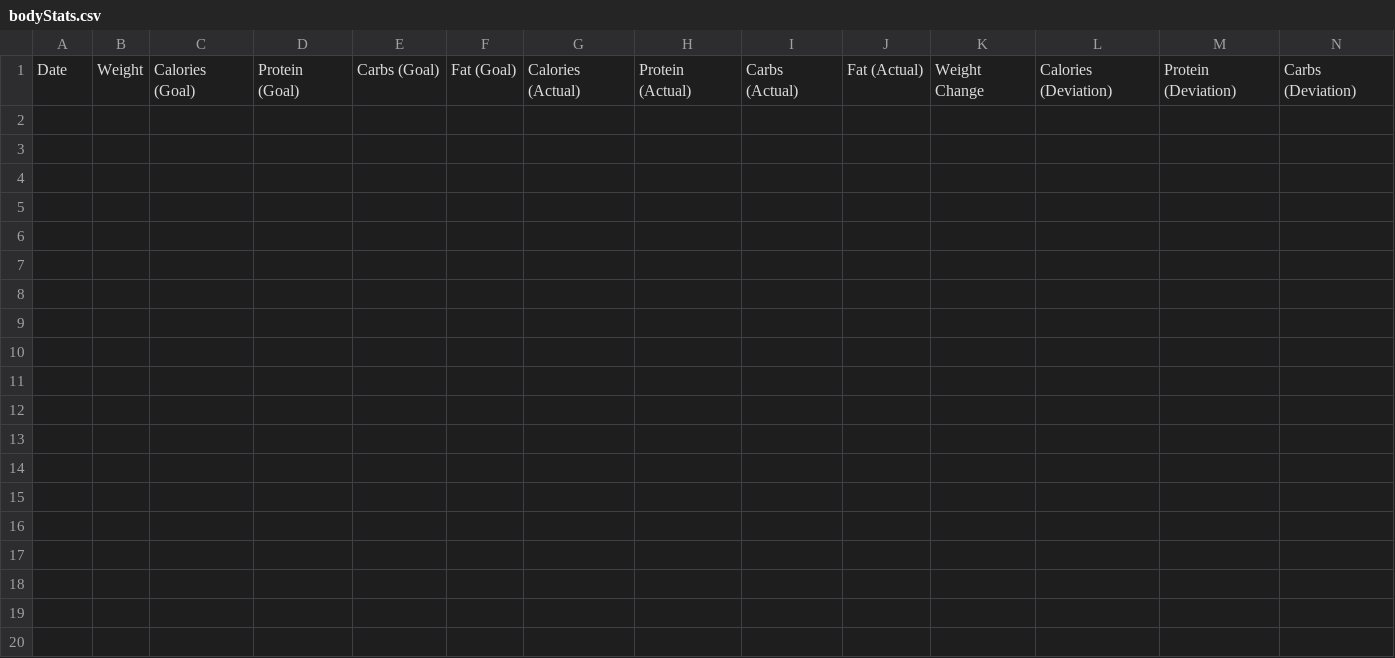
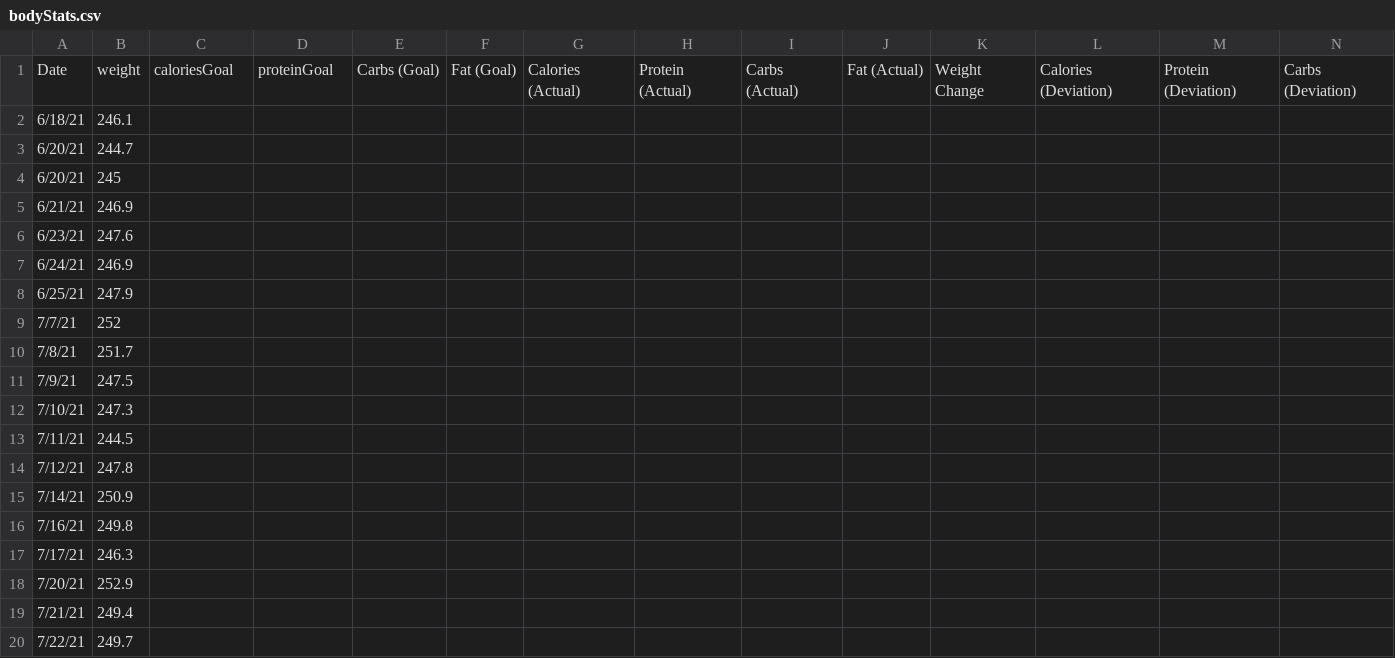
Before and after one commit to atfost3r/public_projects, a CSV file: fitness_tracker/databases/bodyStats.csv, drawn as a sheet; only a part is shown; rows hold the shown columns only; the diff covers the shown part only; the diff names each change by its address in the sheet, - before the commit and + after, or states it on an @@ line.

```diff
--- a/fitness_tracker/databases/bodyStats.csv
+++ b/fitness_tracker/databases/bodyStats.csv
-B1: Weight
+B1: weight
-C1: Calories (Goal)
+C1: caloriesGoal
-D1: Protein (Goal)
+D1: proteinGoal
+row 2: 6/18/21 | 246.1
+row 3: 6/20/21 | 244.7
+row 4: 6/20/21 | 245
+row 5: 6/21/21 | 246.9
+row 6: 6/23/21 | 247.6
+row 7: 6/24/21 | 246.9
+row 8: 6/25/21 | 247.9
+row 9: 7/7/21 | 252
+row 10: 7/8/21 | 251.7
+row 11: 7/9/21 | 247.5
+row 12: 7/10/21 | 247.3
+row 13: 7/11/21 | 244.5
+row 14: 7/12/21 | 247.8
+row 15: 7/14/21 | 250.9
+row 16: 7/16/21 | 249.8
+row 17: 7/17/21 | 246.3
+row 18: 7/20/21 | 252.9
+row 19: 7/21/21 | 249.4
+row 20: 7/22/21 | 249.7
```
Also changed, not shown: 38 added rows elsewhere in this file, 6 other files.
